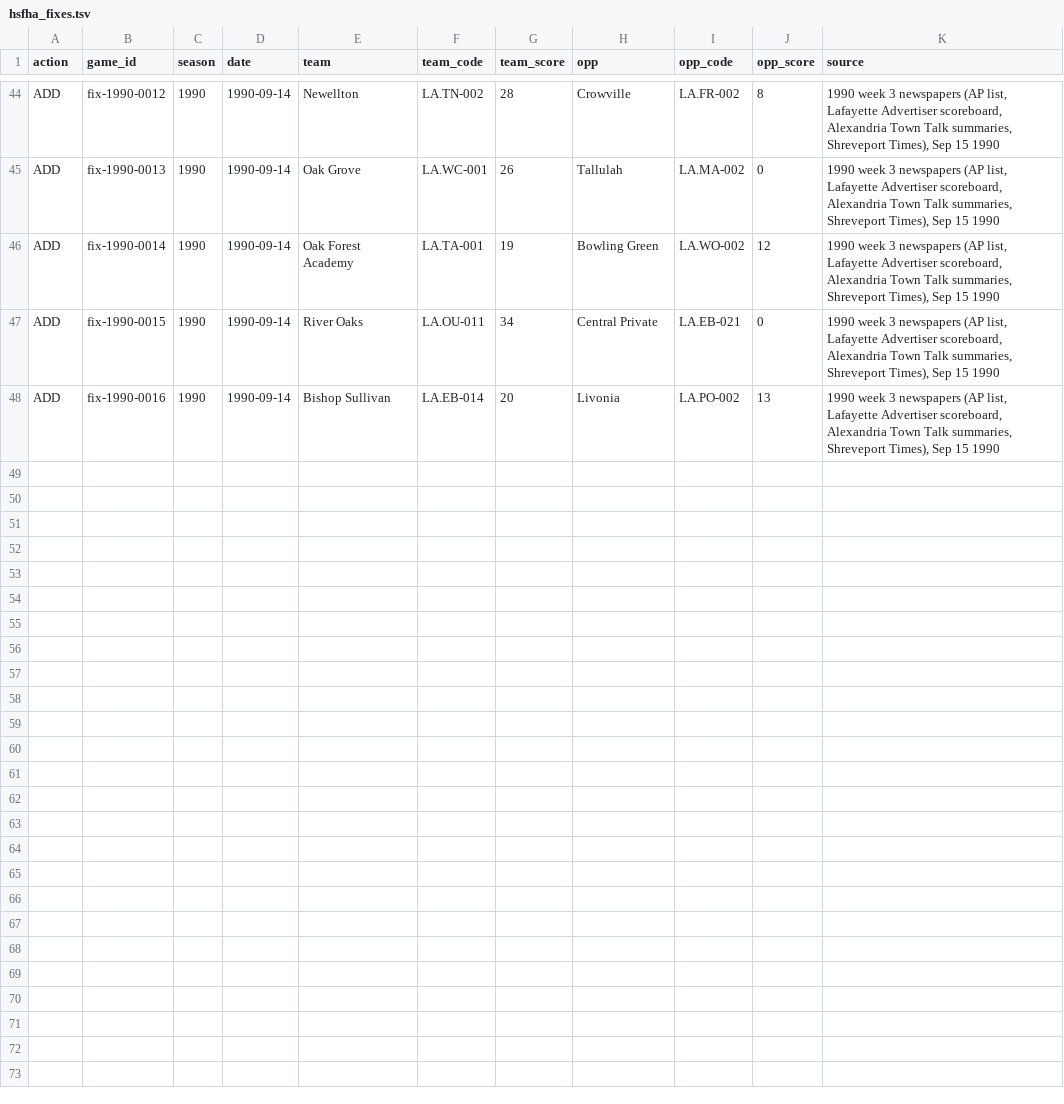
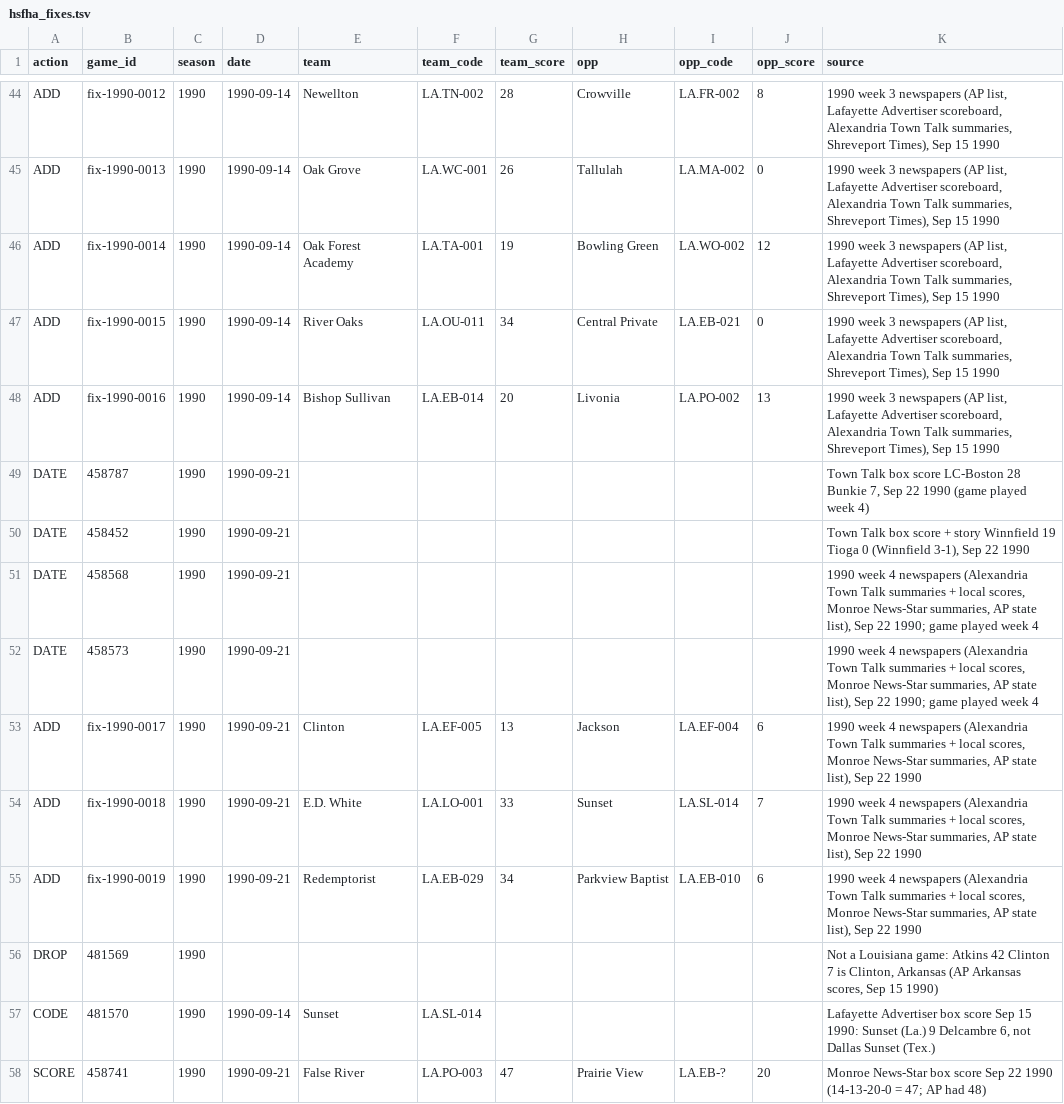
Before and after one commit to markmiller36-LVAY/lvay-scraper, a TSV file: tools/hsfha_fixes.tsv, drawn as a sheet; only a part is shown, gaps mark what is left out.

```diff
--- a/tools/hsfha_fixes.tsv
+++ b/tools/hsfha_fixes.tsv
@@ -48 +48,11 @@ ADD	fix-1990-0015	1990	1990-09-14	River Oaks	LA.OU-011	34	Central Private	LA.EB-
 ADD	fix-1990-0016	1990	1990-09-14	Bishop Sullivan	LA.EB-014	20	Livonia	LA.PO-002	13	1990 week 3 newspapers (AP list, Lafayette Advertiser scoreboard, Alexandria Town Talk summaries, Shreveport Times), Sep 15 1990
+DATE	458787	1990	1990-09-21							Town Talk box score LC-Boston 28 Bunkie 7, Sep 22 1990 (game played week 4)
+DATE	458452	1990	1990-09-21							Town Talk box score + story Winnfield 19 Tioga 0 (Winnfield 3-1), Sep 22 1990
+DATE	458568	1990	1990-09-21							1990 week 4 newspapers (Alexandria Town Talk summaries + local scores, Monroe News-Star summaries, AP state list), Sep 22 1990; game played week 4
+DATE	458573	1990	1990-09-21							1990 week 4 newspapers (Alexandria Town Talk summaries + local scores, Monroe News-Star summaries, AP state list), Sep 22 1990; game played week 4
+ADD	fix-1990-0017	1990	1990-09-21	Clinton	LA.EF-005	13	Jackson	LA.EF-004	6	1990 week 4 newspapers (Alexandria Town Talk summaries + local scores, Monroe News-Star summaries, AP state list), Sep 22 1990
+ADD	fix-1990-0018	1990	1990-09-21	E.D. White	LA.LO-001	33	Sunset	LA.SL-014	7	1990 week 4 newspapers (Alexandria Town Talk summaries + local scores, Monroe News-Star summaries, AP state list), Sep 22 1990
+ADD	fix-1990-0019	1990	1990-09-21	Redemptorist	LA.EB-029	34	Parkview Baptist	LA.EB-010	6	1990 week 4 newspapers (Alexandria Town Talk summaries + local scores, Monroe News-Star summaries, AP state list), Sep 22 1990
+DROP	481569	1990								Not a Louisiana game: Atkins 42 Clinton 7 is Clinton, Arkansas (AP Arkansas scores, Sep 15 1990)
+CODE	481570	1990	1990-09-14	Sunset	LA.SL-014					Lafayette Advertiser box score Sep 15 1990: Sunset (La.) 9 Delcambre 6, not Dallas Sunset (Tex.)
+SCORE	458741	1990	1990-09-21	False River	LA.PO-003	47	Prairie View	LA.EB-?	20	Monroe News-Star box score Sep 22 1990 (14-13-20-0 = 47; AP had 48)
```
Also changed, not shown: 1 other file.
